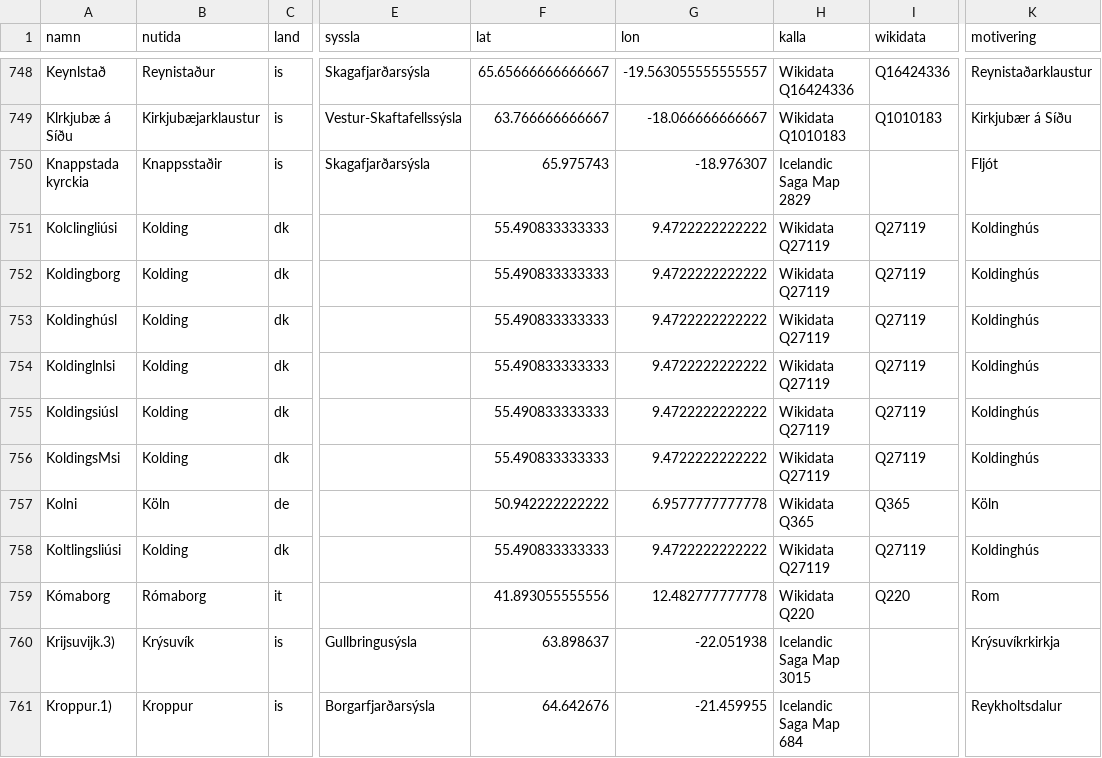
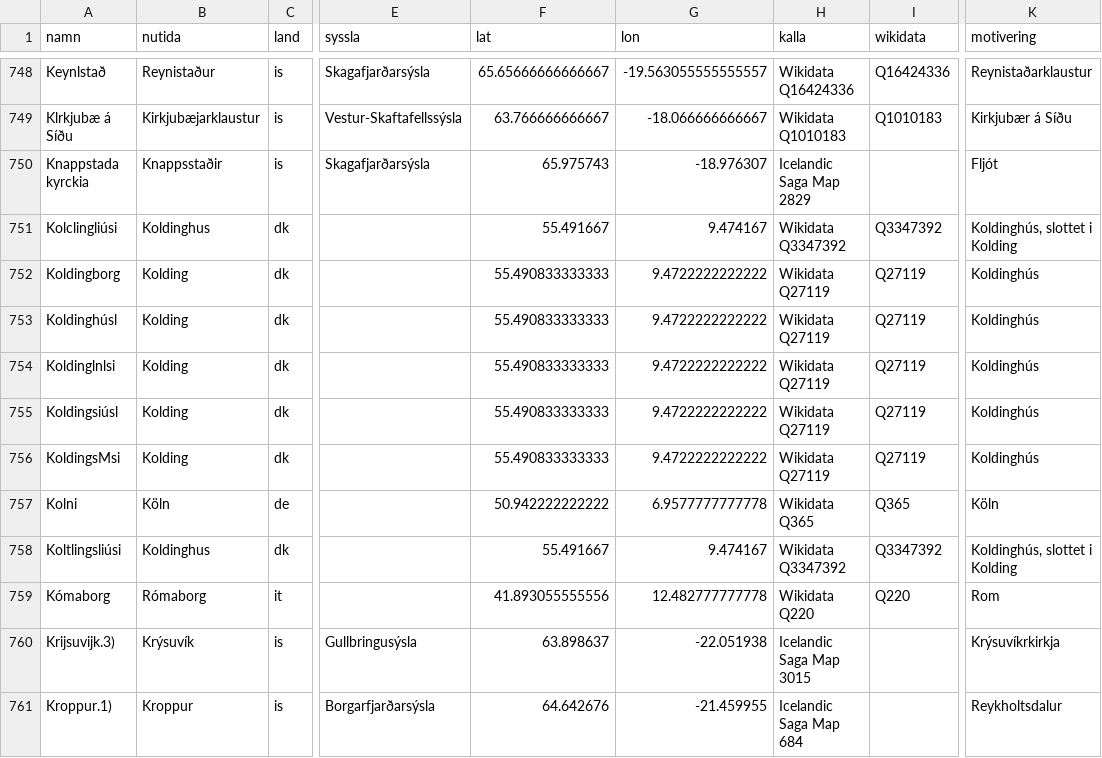
Before and after one commit to MagnusKolsjo/fornmed, a TSV file: data/platser/di_orter.tsv, drawn as a sheet; only a part is shown, gaps mark what is left out; the diff names each change by its address in the sheet, - before the commit and + after, or states it on an @@ line.

```diff
--- a/data/platser/di_orter.tsv
+++ b/data/platser/di_orter.tsv
-B751 (nutida): Kolding
+B751 (nutida): Koldinghus
-F751 (lat): 55.490833333333
+F751 (lat): 55.491667
-G751 (lon): 9.4722222222222
+G751 (lon): 9.474167
-H751 (kalla): Wikidata Q27119
+H751 (kalla): Wikidata Q3347392
-I751 (wikidata): Q27119
+I751 (wikidata): Q3347392
-K751 (motivering): Koldinghús
+K751 (motivering): Koldinghús, slottet i Kolding
-B758 (nutida): Kolding
+B758 (nutida): Koldinghus
-F758 (lat): 55.490833333333
+F758 (lat): 55.491667
-G758 (lon): 9.4722222222222
+G758 (lon): 9.474167
-H758 (kalla): Wikidata Q27119
+H758 (kalla): Wikidata Q3347392
-I758 (wikidata): Q27119
+I758 (wikidata): Q3347392
-K758 (motivering): Koldinghús
+K758 (motivering): Koldinghús, slottet i Kolding
```
Also changed, not shown: data/platser/dn_orter.tsv, 7 other files.
